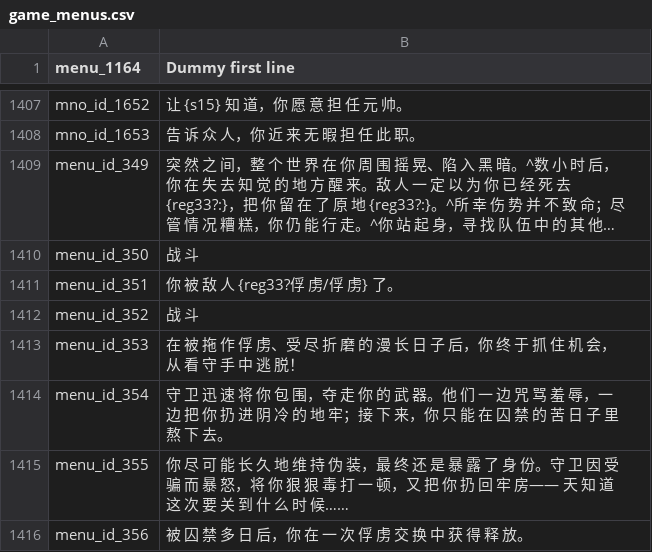
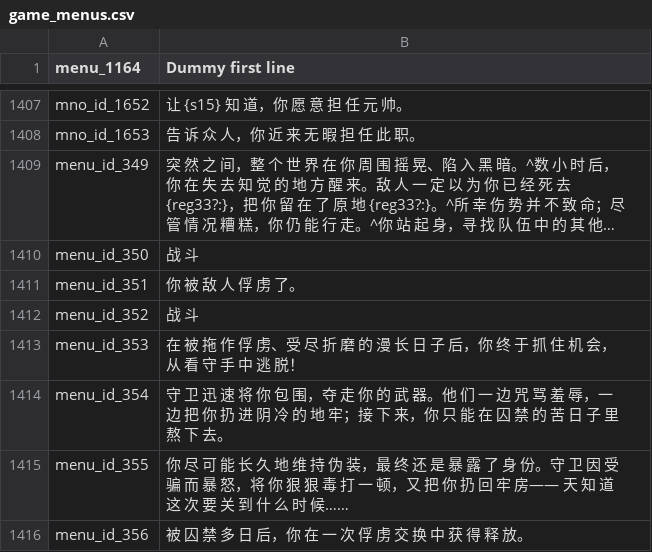
Before and after one commit to cqDiarmuid/diarmuidCNS, a CSV file: game_menus.csv, drawn as a sheet; only a part is shown, gaps mark what is left out; long unchanged cells end in …; the diff names each change by its address in the sheet, - before the commit and + after, or states it on an @@ line.

Commit message:
你 被 敌 人 俘 虏 了

```diff
--- a/game_menus.csv
+++ b/game_menus.csv
-B1411 (Dummy first line): 你 被 敌 人 {reg33?俘 虏/俘 虏} 了。
+B1411 (Dummy first line): 你 被 敌 人 俘 虏 了。
```
